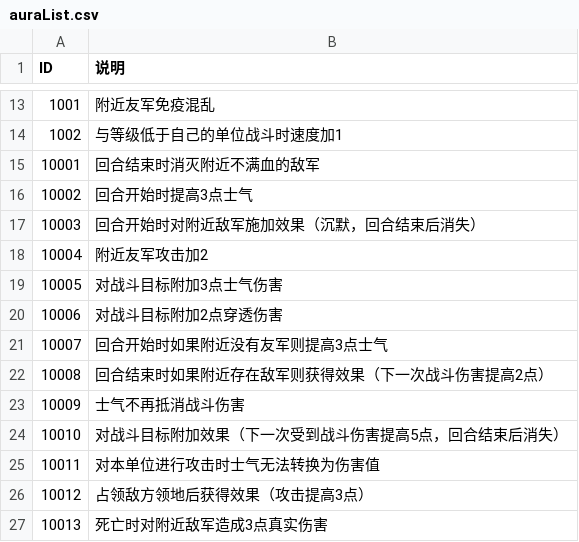
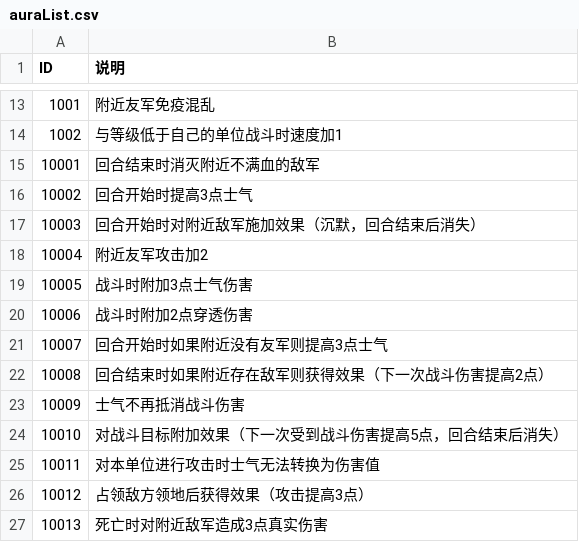
Before and after one commit to PenpenLi/FinalWar_data, a CSV file: csv/auraList.csv, drawn as a sheet; only a part is shown, gaps mark what is left out; the diff names each change by its address in the sheet, - before the commit and + after, or states it on an @@ line.

```diff
--- a/csv/auraList.csv
+++ b/csv/auraList.csv
-B19 (说明): 对战斗目标附加3点士气伤害
+B19 (说明): 战斗时附加3点士气伤害
-B20 (说明): 对战斗目标附加2点穿透伤害
+B20 (说明): 战斗时附加2点穿透伤害
```
